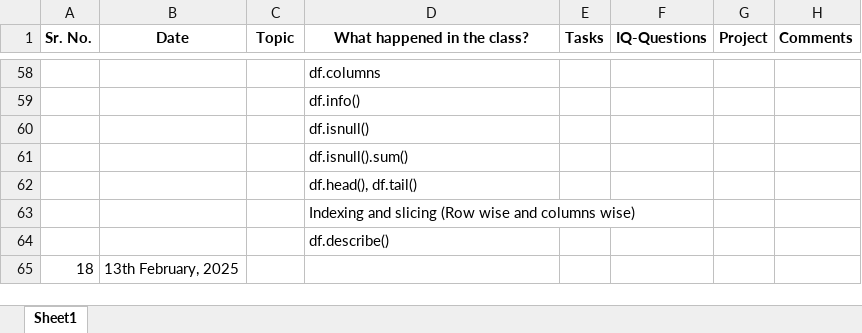
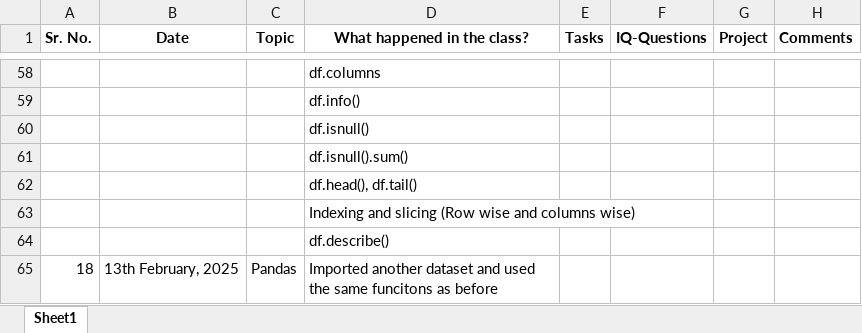
Before and after one commit to corpsedust/NareshIT, an Excel workbook: DailyClassroomNotes/Tracking.xlsx, sheet Sheet1, drawn as a sheet; only a part is shown, gaps mark what is left out; values as stored, in another font and other column widths than the file's, no borders; the diff names each change by its address in the sheet, - before the commit and + after, or states it on an @@ line.

```diff
--- a/DailyClassroomNotes/Tracking.xlsx (sheet Sheet1)
+++ b/DailyClassroomNotes/Tracking.xlsx (sheet Sheet1)
-C65 (Topic): (empty)
+C65 (Topic): Pandas
-D65 (What happened in the class?): (empty)
+D65 (What happened in the class?): Imported another dataset and used the same funcitons as before
```
Also changed, not shown: 2 other files.
